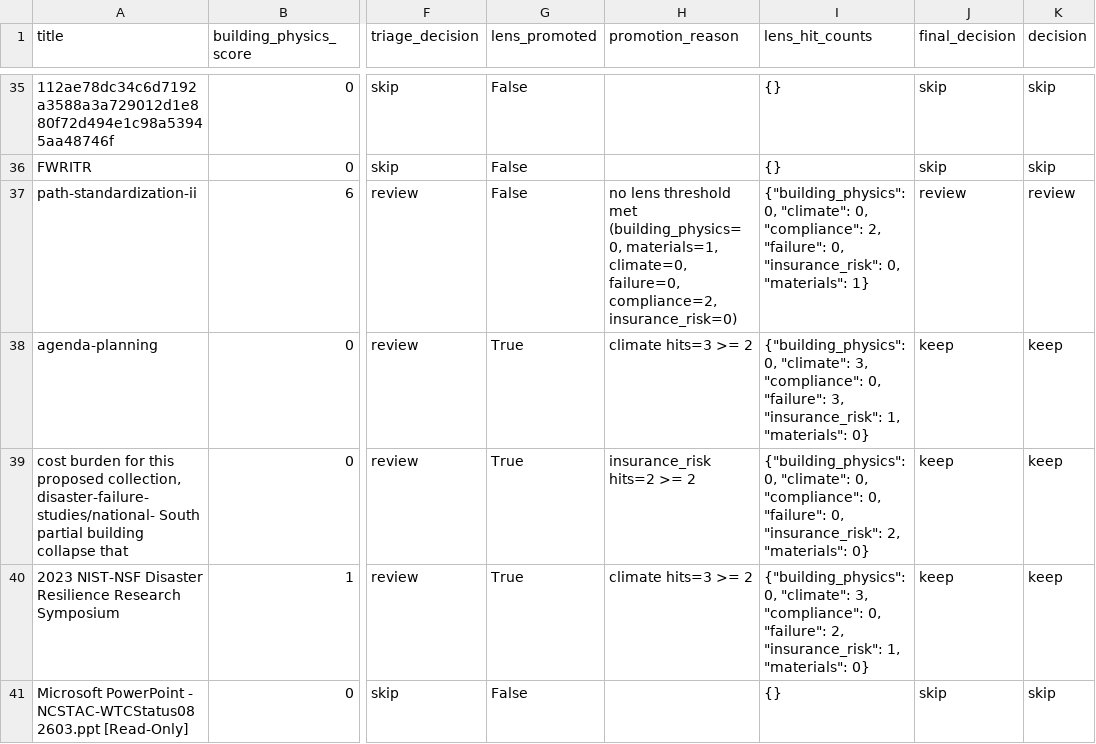
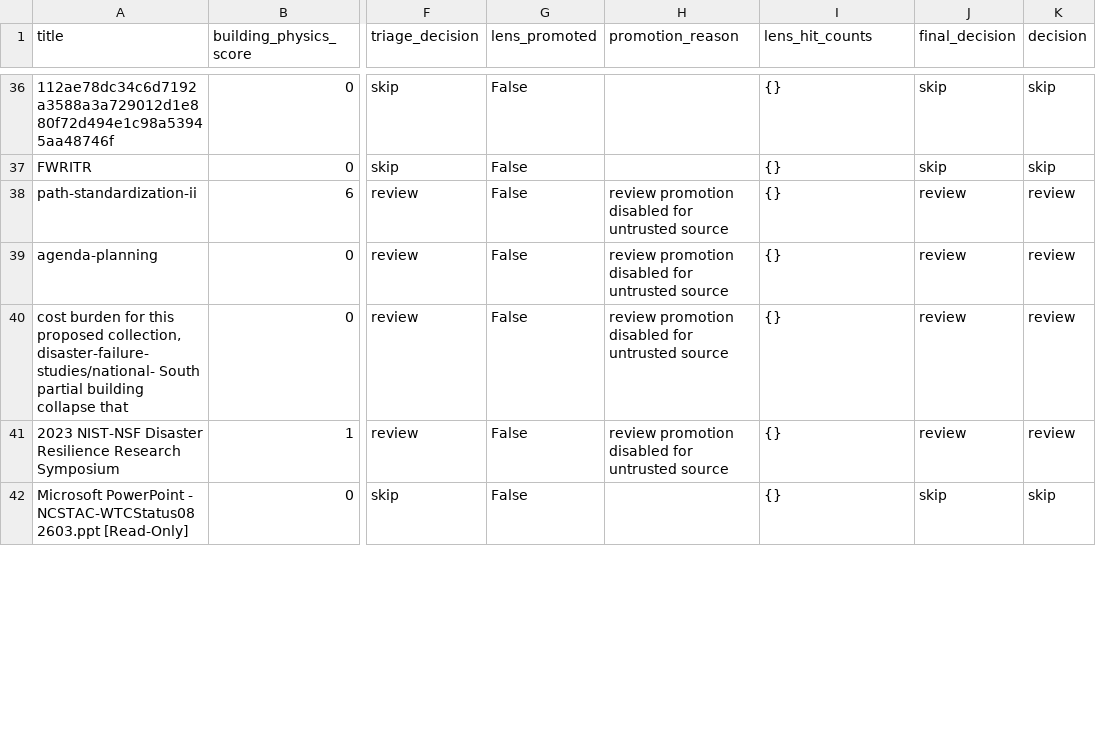
Before and after one commit to Magikmikedaboss/labscraper, a CSV file: exports/source_triage/construction_science_triage.csv, drawn as a sheet; only a part is shown, gaps mark what is left out; addresses are those after the commit; the diff covers the shown part only; the diff names each change by its address in the sheet, - before the commit and + after, or states it on an @@ line.

```diff
--- a/exports/source_triage/construction_science_triage.csv
+++ b/exports/source_triage/construction_science_triage.csv
-H38 (promotion_reason): no lens threshold met (building_physics=0, materials=1, climate=0, failure=0, compliance=2, insurance_risk=0)
+H38 (promotion_reason): review promotion disabled for untrusted source
-I38 (lens_hit_counts): {"building_physics": 0, "climate": 0, "compliance": 2, "failure": 0, "insurance_risk": 0, "materials": 1}
+I38 (lens_hit_counts): {}
-G39:G41 (lens_promoted): True
+G39:G41 (lens_promoted): False
-H39 (promotion_reason): climate hits=3 >= 2
+H39 (promotion_reason): review promotion disabled for untrusted source
-I39 (lens_hit_counts): {"building_physics": 0, "climate": 3, "compliance": 0, "failure": 3, "insurance_risk": 1, "materials": 0}
+I39 (lens_hit_counts): {}
-J39:J41 (final_decision): keep
+J39:J41 (final_decision): review
-K39:K41 (decision): keep
+K39:K41 (decision): review
-H40 (promotion_reason): insurance_risk hits=2 >= 2
+H40 (promotion_reason): review promotion disabled for untrusted source
-I40 (lens_hit_counts): {"building_physics": 0, "climate": 0, "compliance": 0, "failure": 0, "insurance_risk": 2, "materials": 0}
+I40 (lens_hit_counts): {}
-H41 (promotion_reason): climate hits=3 >= 2
+H41 (promotion_reason): review promotion disabled for untrusted source
-I41 (lens_hit_counts): {"building_physics": 0, "climate": 3, "compliance": 0, "failure": 2, "insurance_risk": 1, "materials": 0}
+I41 (lens_hit_counts): {}
```
Also changed, not shown: 11 added rows and 18 edited cells elsewhere in this file, exports/feed_audit/feed_audit.csv, exports/lens_evaluation/construction_lens_comparison.csv, 28 other files.
